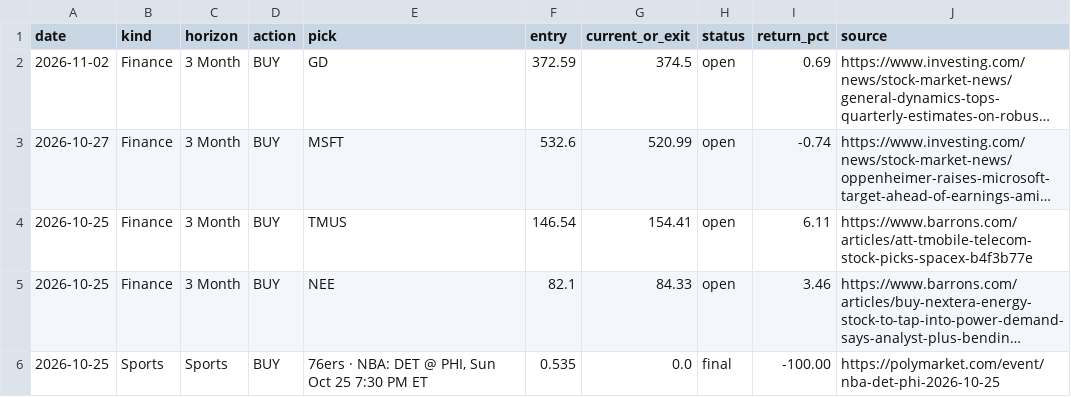
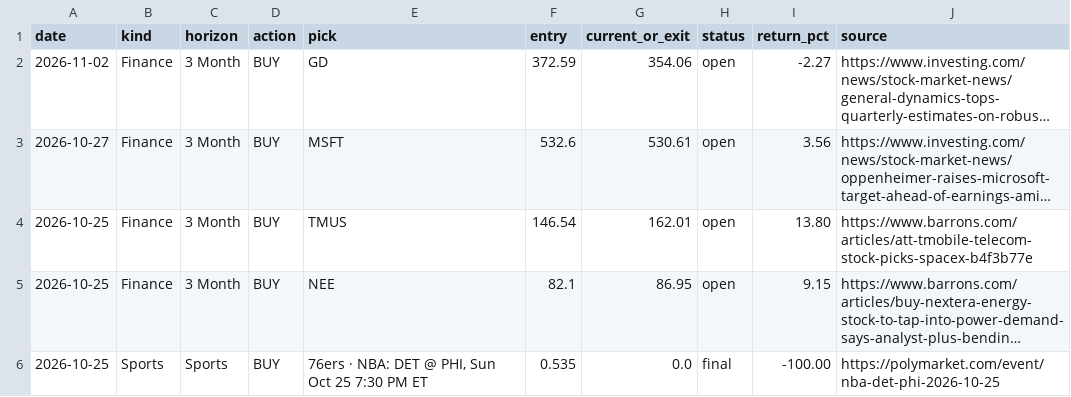
Before and after one commit to gregpunch/daily-five, a CSV file: scoreboard.csv, drawn as a sheet; long unchanged cells end in …; the diff names each change by its address in the sheet, - before the commit and + after, or states it on an @@ line.

Commit message:
Earnings: related "this week" links on ticker hubs + scoreboard refresh
Evergreen /earnings/<ticker>/ pages now get the same More earnings
explained this week card as quarter explainers (other companies within
7 days of the latest report). Scoreboard.csv refreshed with Yahoo close
marks for open 3-month calls.

```diff
--- a/scoreboard.csv
+++ b/scoreboard.csv
-G2 (current_or_exit): 374.5
+G2 (current_or_exit): 354.06
-I2 (return_pct): 0.69
+I2 (return_pct): -2.27
-G3 (current_or_exit): 520.99
+G3 (current_or_exit): 530.61
-I3 (return_pct): -0.74
+I3 (return_pct): 3.56
-G4 (current_or_exit): 154.41
+G4 (current_or_exit): 162.01
-I4 (return_pct): 6.11
+I4 (return_pct): 13.80
-G5 (current_or_exit): 84.33
+G5 (current_or_exit): 86.95
-I5 (return_pct): 3.46
+I5 (return_pct): 9.15
```
Also changed, not shown: 2 other files.
